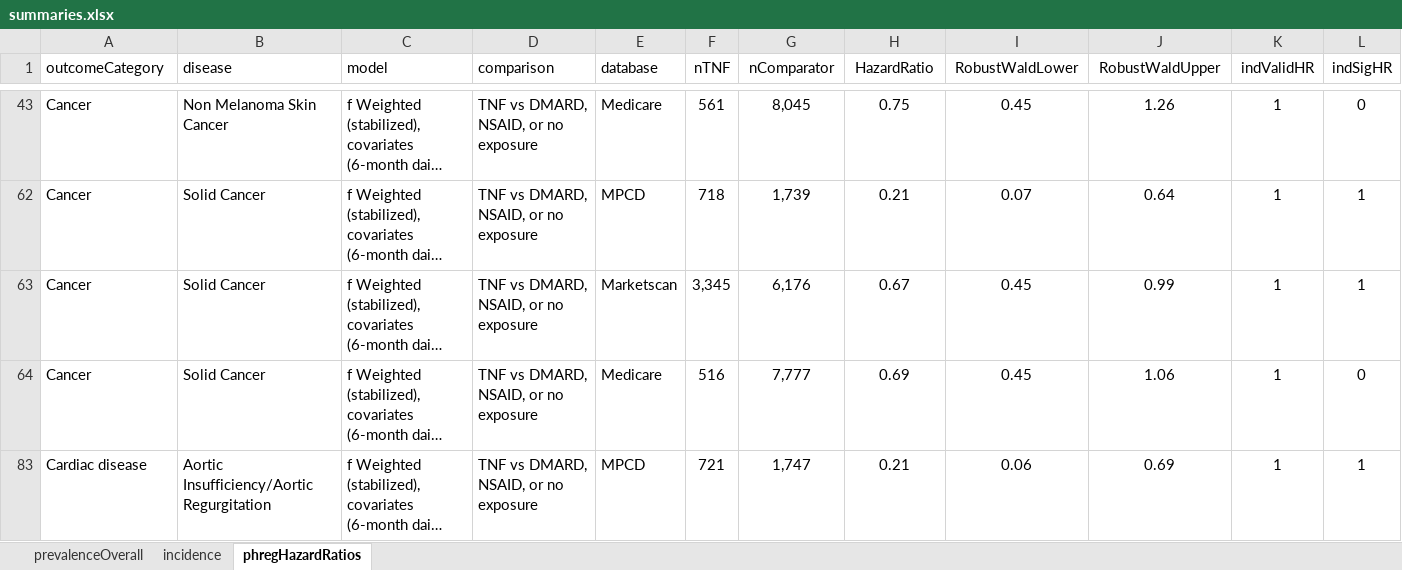
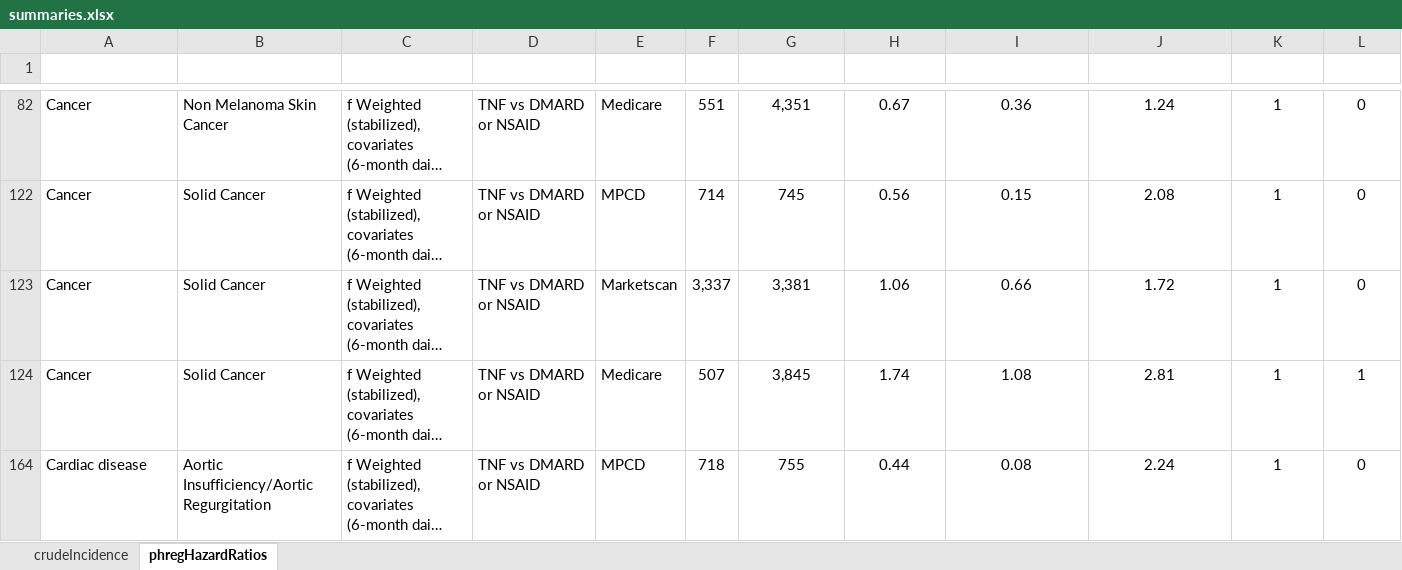
Before and after one commit to benjamin-chan/AS, an Excel workbook: docs/Manuscript/summaries.xlsx, sheet phregHazardRatios, drawn as a sheet; only a part is shown, gaps mark what is left out; long unchanged cells end in …; values as stored, in another font and other column widths than the file's, no borders; charts and pictures and conditional formats and table styles not drawn; addresses are those after the commit; the diff covers the shown part only; the diff names each change by its address in the sheet, - before the commit and + after, or states it on an @@ line.

Commit message:
Format crude incidence and hazard ratio tables

```diff
--- a/docs/Manuscript/summaries.xlsx (sheet phregHazardRatios)
+++ b/docs/Manuscript/summaries.xlsx (sheet phregHazardRatios)
-sheet tab: prevalenceOverall
+sheet tab: crudeIncidence
-sheet tab: incidence
@@ A1:L1 bold: off → on, text colour: black → #FFFFFF @@
-D82 (comparison): TNF vs DMARD, NSAID, or no exposure
+D82 (comparison): TNF vs DMARD or NSAID
-F82 (nTNF): 561
+F82 (nTNF): 551
-G82 (nComparator): 8,045
+G82 (nComparator): 4,351
-H82 (HazardRatio): 0.75
+H82 (HazardRatio): 0.67
-I82 (RobustWaldLower): 0.45
+I82 (RobustWaldLower): 0.36
-J82 (RobustWaldUpper): 1.26
+J82 (RobustWaldUpper): 1.24
-D122:D124 (comparison): TNF vs DMARD, NSAID, or no exposure
+D122:D124 (comparison): TNF vs DMARD or NSAID
-F122 (nTNF): 718
+F122 (nTNF): 714
-G122 (nComparator): 1,739
+G122 (nComparator): 745
-H122 (HazardRatio): 0.21
+H122 (HazardRatio): 0.56
-I122 (RobustWaldLower): 0.07
+I122 (RobustWaldLower): 0.15
-J122 (RobustWaldUpper): 0.64
+J122 (RobustWaldUpper): 2.08
-L122:L123 (indSigHR): 1
+L122:L123 (indSigHR): 0
-F123 (nTNF): 3,345
+F123 (nTNF): 3,337
-G123 (nComparator): 6,176
+G123 (nComparator): 3,381
-H123 (HazardRatio): 0.67
+H123 (HazardRatio): 1.06
-I123 (RobustWaldLower): 0.45
+I123 (RobustWaldLower): 0.66
-J123 (RobustWaldUpper): 0.99
+J123 (RobustWaldUpper): 1.72
-F124 (nTNF): 516
+F124 (nTNF): 507
-G124 (nComparator): 7,777
+G124 (nComparator): 3,845
-H124 (HazardRatio): 0.69
+H124 (HazardRatio): 1.74
-I124 (RobustWaldLower): 0.45
+I124 (RobustWaldLower): 1.08
-J124 (RobustWaldUpper): 1.06
+J124 (RobustWaldUpper): 2.81
-L124 (indSigHR): 0
+L124 (indSigHR): 1
-D164 (comparison): TNF vs DMARD, NSAID, or no exposure
+D164 (comparison): TNF vs DMARD or NSAID
-F164 (nTNF): 721
+F164 (nTNF): 718
-G164 (nComparator): 1,747
+G164 (nComparator): 755
-H164 (HazardRatio): 0.21
+H164 (HazardRatio): 0.44
-I164 (RobustWaldLower): 0.06
+I164 (RobustWaldLower): 0.08
-J164 (RobustWaldUpper): 0.69
+J164 (RobustWaldUpper): 2.24
-L164 (indSigHR): 1
+L164 (indSigHR): 0
```
Also changed, not shown: 12 removed rows and 293 edited cells elsewhere in this sheet, sheet crudeIncidence, hidden cells, charts or pictures.
